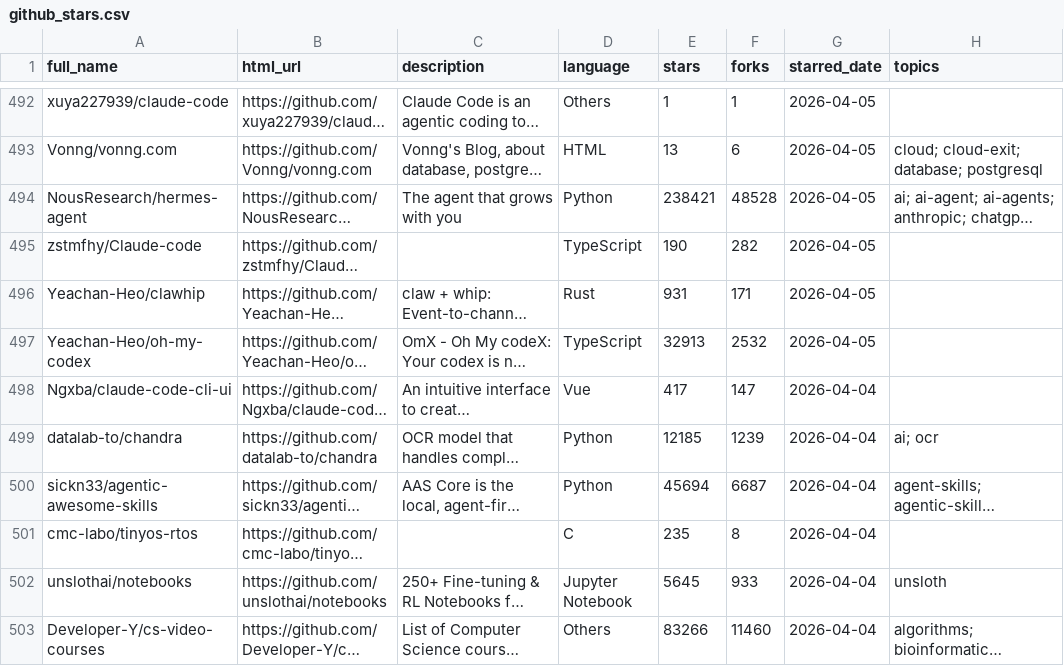
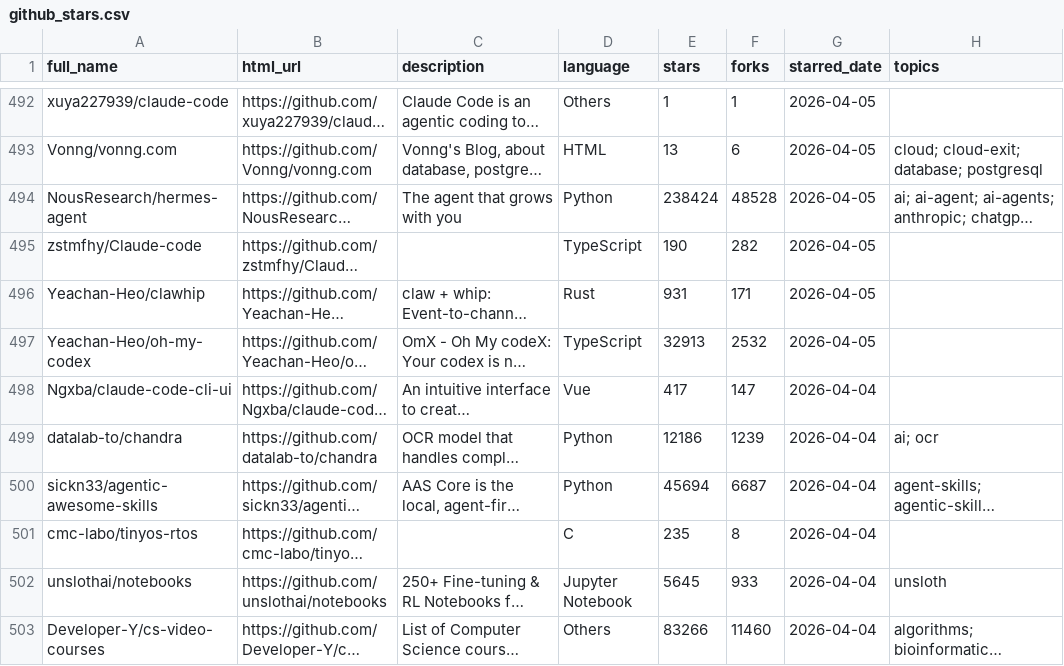
Before and after one commit to vuongdat67/star-trend, a CSV file: github_stars.csv, drawn as a sheet; only a part is shown, gaps mark what is left out; long unchanged cells end in …; the diff covers the shown part only; the diff names each change by its address in the sheet, - before the commit and + after, or states it on an @@ line.

```diff
--- a/github_stars.csv
+++ b/github_stars.csv
-E494 (stars): 238421
+E494 (stars): 238424
-E499 (stars): 12185
+E499 (stars): 12186
```
Also changed, not shown: 63 edited cells elsewhere in this file, 20 other files.
